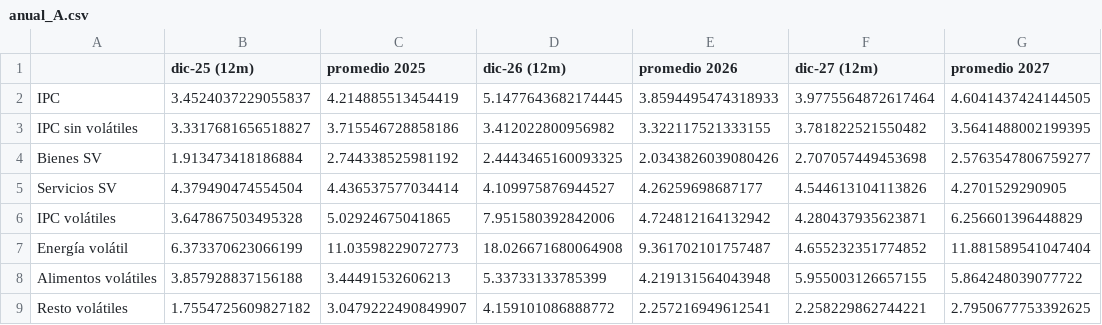
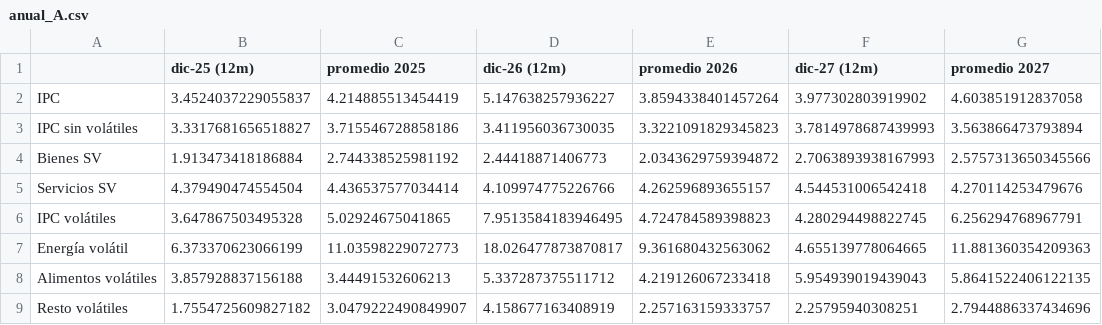
Before and after one commit to cvivanco14/Analista_junior_Santander, a CSV file: proyeccion_ipc/Outputs/tablas/anual_A.csv, drawn as a sheet; only a part is shown; the diff covers the shown part only.

```diff
--- a/proyeccion_ipc/Outputs/tablas/anual_A.csv
+++ b/proyeccion_ipc/Outputs/tablas/anual_A.csv
@@ -1,9 +1,9 @@
 ,dic-25 (12m),promedio 2025,dic-26 (12m),promedio 2026,dic-27 (12m),promedio 2027
-IPC,3.4524037229055837,4.214885513454419,5.1477643682174445,3.8594495474318933,3.9775564872617464,4.6041437424144505
-IPC sin volátiles,3.3317681656518827,3.715546728858186,3.412022800956982,3.322117521333155,3.781822521550482,3.5641488002199395
-Bienes SV,1.913473418186884,2.744338525981192,2.4443465160093325,2.0343826039080426,2.707057449453698,2.5763547806759277
-Servicios SV,4.379490474554504,4.436537577034414,4.109975876944527,4.26259698687177,4.544613104113826,4.2701529290905
-IPC volátiles,3.647867503495328,5.02924675041865,7.951580392842006,4.724812164132942,4.280437935623871,6.256601396448829
-Energía volátil,6.373370623066199,11.03598229072773,18.026671680064908,9.361702101757487,4.655232351774852,11.881589541047404
-Alimentos volátiles,3.857928837156188,3.44491532606213,5.33733133785399,4.219131564043948,5.955003126657155,5.864248039077722
-Resto volátiles,1.7554725609827182,3.0479222490849907,4.159101086888772,2.257216949612541,2.258229862744221,2.7950677753392625
+IPC,3.4524037229055837,4.214885513454419,5.147638257936227,3.8594338401457264,3.977302803919902,4.603851912837058
+IPC sin volátiles,3.3317681656518827,3.715546728858186,3.411956036730035,3.3221091829345823,3.7814978687439993,3.563866473793894
+Bienes SV,1.913473418186884,2.744338525981192,2.44418871406773,2.0343629759394872,2.7063893938167993,2.5757313650345566
+Servicios SV,4.379490474554504,4.436537577034414,4.109974775226766,4.262596893655157,4.544531006542418,4.270114253479676
+IPC volátiles,3.647867503495328,5.02924675041865,7.9513584183946495,4.724784589398823,4.280294498822745,6.256294768967791
+Energía volátil,6.373370623066199,11.03598229072773,18.026477873870817,9.361680432563062,4.655139778064665,11.881360354209363
+Alimentos volátiles,3.857928837156188,3.44491532606213,5.337287375511712,4.219126067233418,5.954939019439043,5.8641522406122135
+Resto volátiles,1.7554725609827182,3.0479222490849907,4.158677163408919,2.257163159333757,2.25795940308251,2.7944886337434696
```
Also changed, not shown: 12 added rows and 8 edited cells elsewhere in this file, proyeccion_ipc/Outputs/tablas/anual_AB.csv, proyeccion_ipc/Outputs/tablas/anual_A_sin_nc.csv, 12 other files.
